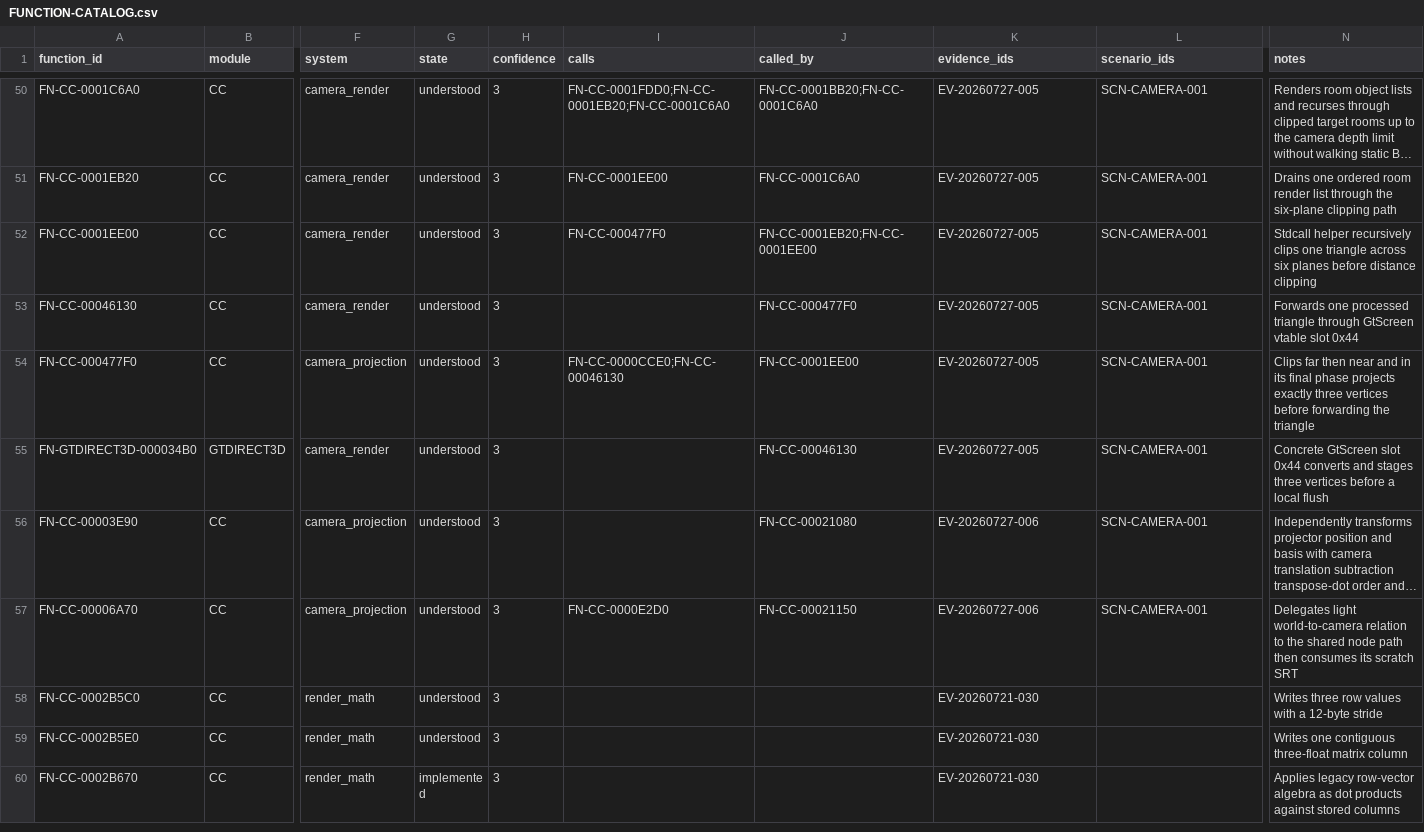
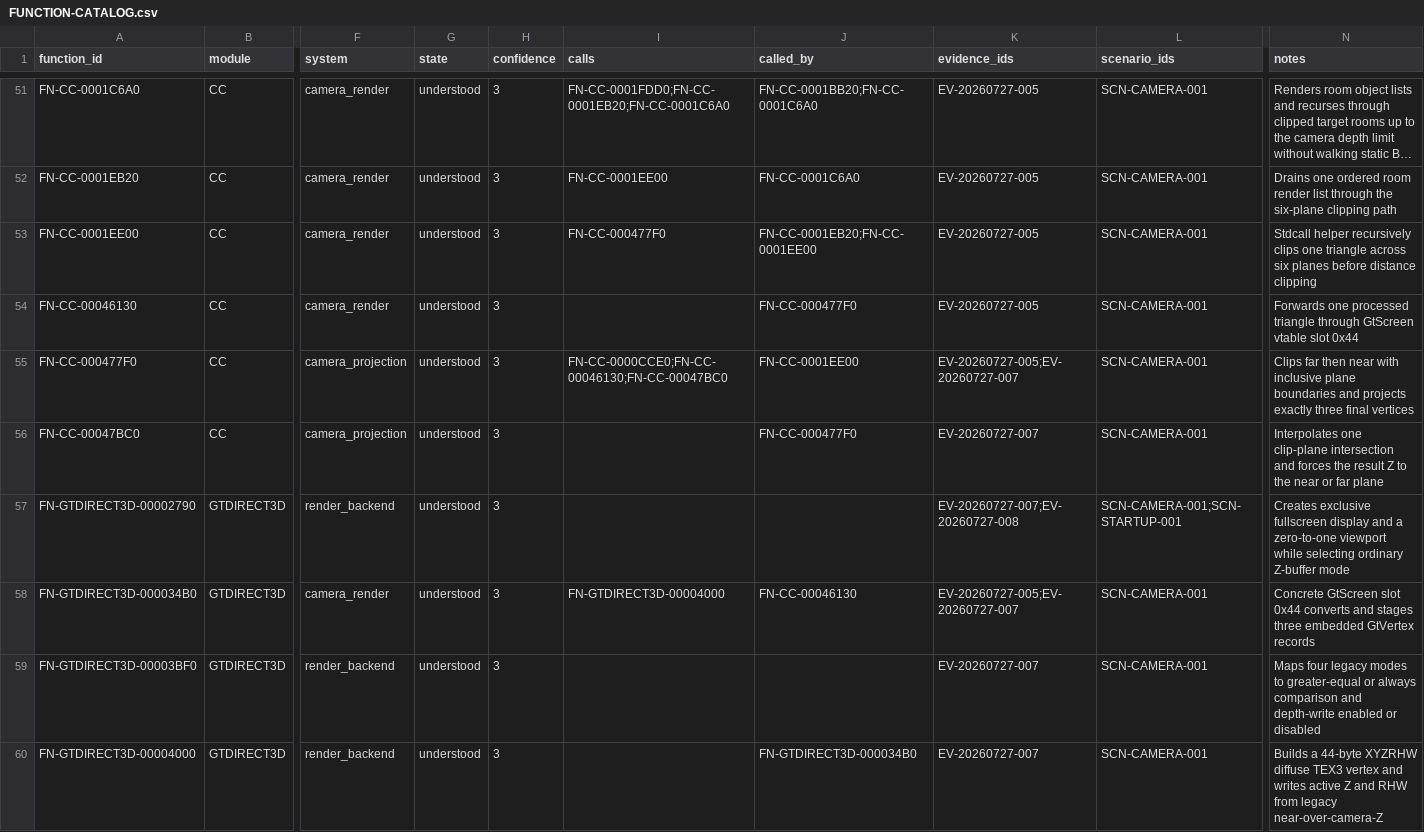
Before and after one commit to tryk016/airfix-dogfighter, a CSV file: docs/re/FUNCTION-CATALOG.csv, drawn as a sheet; only a part is shown, gaps mark what is left out; the shorter side is filled out with more unchanged rows; long unchanged cells end in …; addresses are those after the commit; rows hold the shown columns only; the diff covers the shown part only; the diff names each change by its address in the sheet, - before the commit and + after, or states it on an @@ line.

Commit message:
Document reverse depth and legacy viewport

```diff
--- a/docs/re/FUNCTION-CATALOG.csv
+++ b/docs/re/FUNCTION-CATALOG.csv
-I55 (calls): FN-CC-0000CCE0;FN-CC-00046130
+I55 (calls): FN-CC-0000CCE0;FN-CC-00046130;FN-CC-00047BC0
-K55 (evidence_ids): EV-20260727-005
+K55 (evidence_ids): EV-20260727-005;EV-20260727-007
-N55 (notes): …then near and in its final phase projects exactly three vertices before forwarding the triangle
+N55 (notes): …then near with inclusive plane boundaries and projects exactly three final vertices
+row 56: FN-CC-00047BC0 | CC | camera_projection | understood | 3 |  | FN-CC-000477F0 | EV-20260727-007 | SCN-CAMERA-001 | Interpolates one clip-plane intersection and forces the result Z to the near or far plane
+row 57: FN-GTDIRECT3D-00002790 | GTDIRECT3D | render_backend | understood | 3 |  |  | EV-20260727-007;EV-20260727-008 | SCN-CAMERA-001;SCN-STARTUP-001 | Creates exclusive fullscreen display and a zero-to-one viewport while selecting ordinary Z-buffer mode
-I58 (calls): (empty)
+I58 (calls): FN-GTDIRECT3D-00004000
-K58 (evidence_ids): EV-20260727-005
+K58 (evidence_ids): EV-20260727-005;EV-20260727-007
-N58 (notes): …stages three vertices before a local flush
+N58 (notes): …stages three embedded GtVertex records
+row 59: FN-GTDIRECT3D-00003BF0 | GTDIRECT3D | render_backend | understood | 3 |  |  | EV-20260727-007 | SCN-CAMERA-001 | Maps four legacy modes to greater-equal or always comparison and depth-write enabled or disabled
+row 60: FN-GTDIRECT3D-00004000 | GTDIRECT3D | render_backend | understood | 3 |  | FN-GTDIRECT3D-000034B0 | EV-20260727-007 | SCN-CAMERA-001 | Builds a 44-byte XYZRHW diffuse TEX3 vertex and writes active Z and RHW from legacy near-over-camera-Z
```
Also changed, not shown: 6 added rows and 15 edited cells elsewhere in this file, 7 other files.
